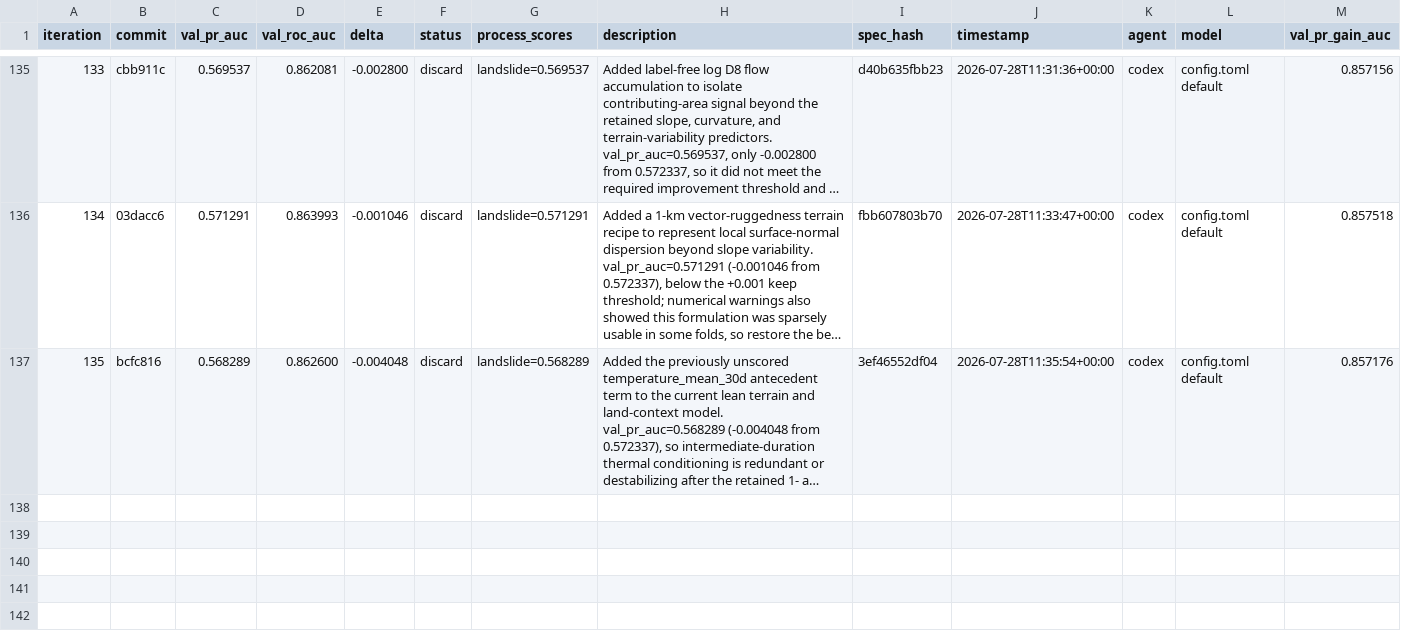
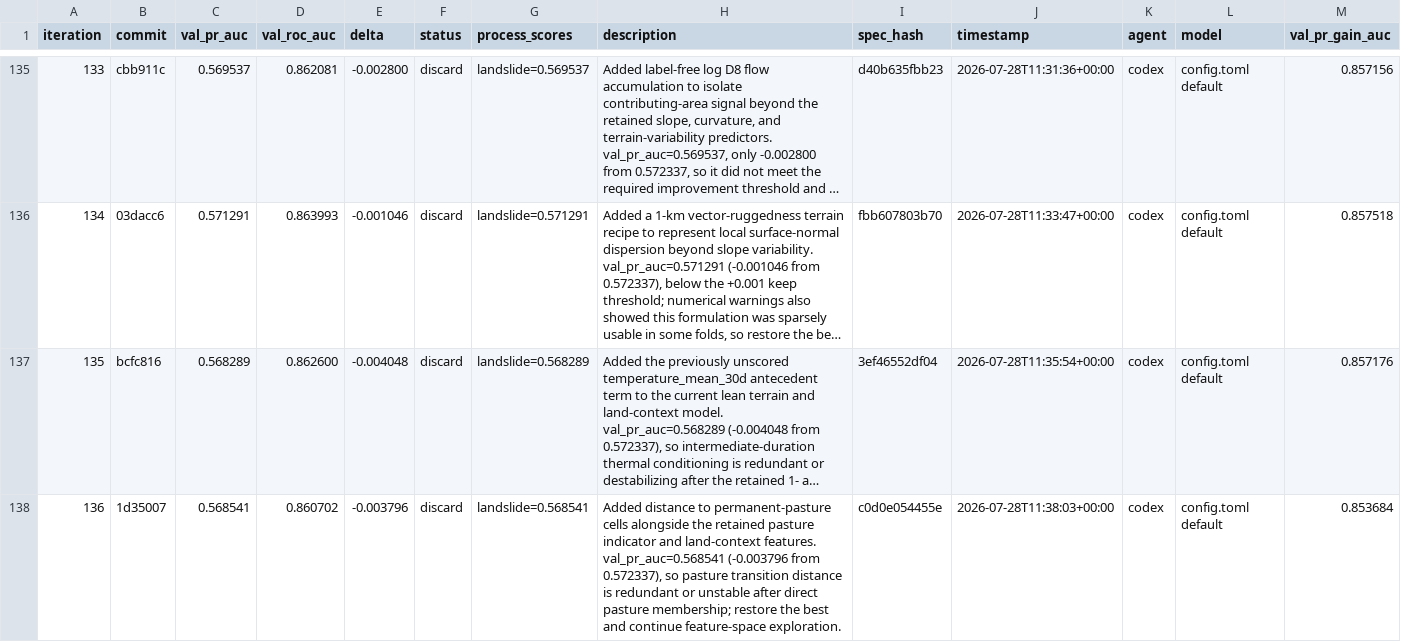
Before and after one commit to alexandredunant/autosearch_lab, a TSV file: artifacts/experiments/experiments.tsv, drawn as a sheet; only a part is shown, gaps mark what is left out; long unchanged cells end in …; the diff names each change by its address in the sheet, - before the commit and + after, or states it on an @@ line.

Commit message:
log experiment 136: val_pr_auc 0.568541 (discard, pasture distance)

```diff
--- a/artifacts/experiments/experiments.tsv
+++ b/artifacts/experiments/experiments.tsv
+row 138: 136 | 1d35007 | 0.568541 | 0.860702 | -0.003796 | discard | landslide=0.568541 | Added distance to permanent-pasture cells alongside the retained pasture indicator and land-context features. val_pr_auc=0.568541 (-0.003796 from 0.572337), so pasture transition distance is redundant or unstable after direct pasture membership; restore the best and continue feature-space exploration. | c0d0e054455e | 2026-07-28T11:38:03+00:00 | codex | config.toml default | 0.853684
```
